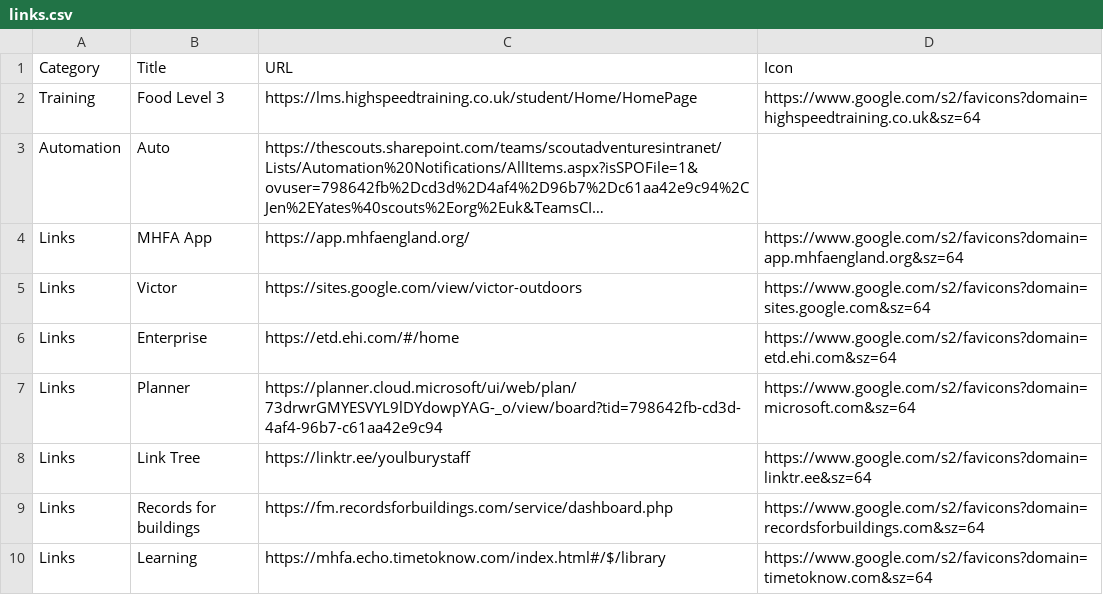
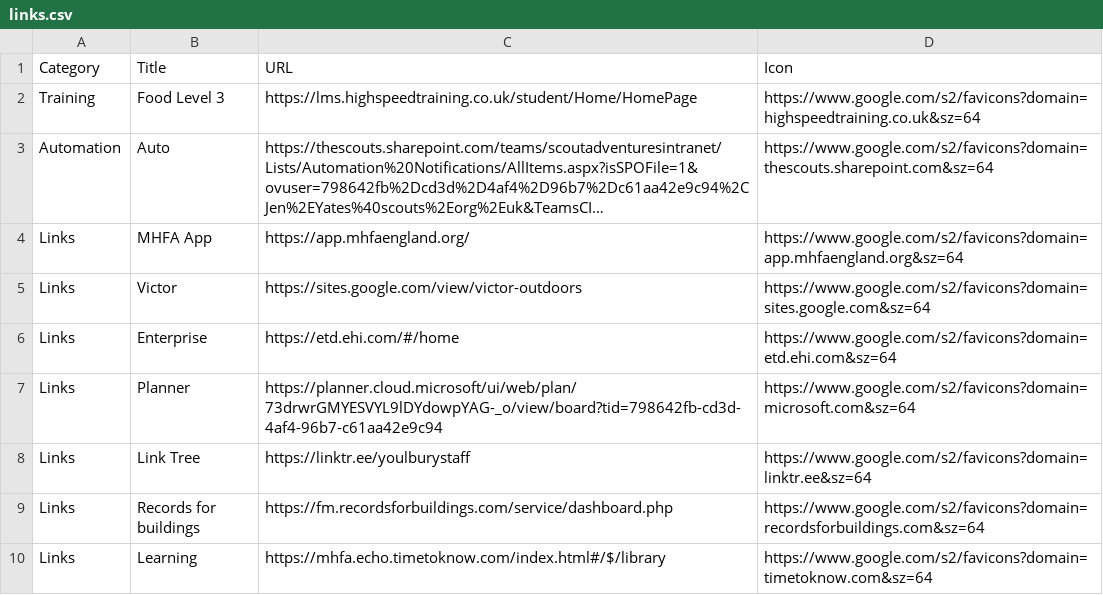
Before and after one commit to jennyy8s-youlbury/jen-homepage, a CSV file: links.csv, drawn as a sheet; only a part is shown; long unchanged cells end in …; the diff names each change by its address in the sheet, - before the commit and + after, or states it on an @@ line.

Commit message:
Update links.csv

```diff
--- a/links.csv
+++ b/links.csv
-D3 (Icon): (empty)
+D3 (Icon): https://www.google.com/s2/favicons?domain=thescouts.sharepoint.com&sz=64
```
